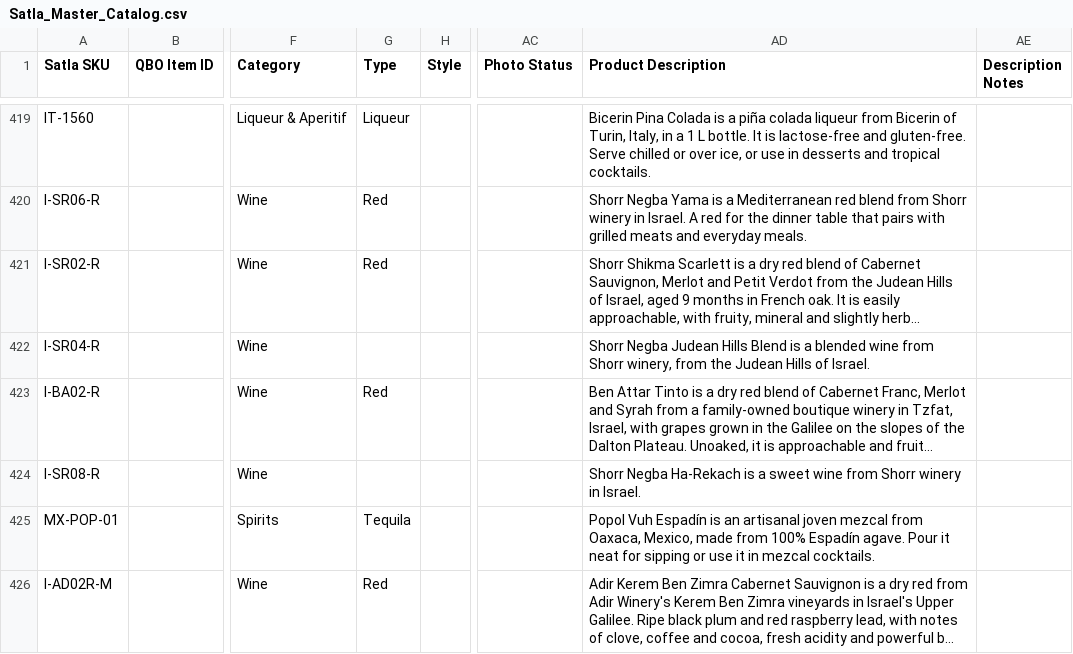
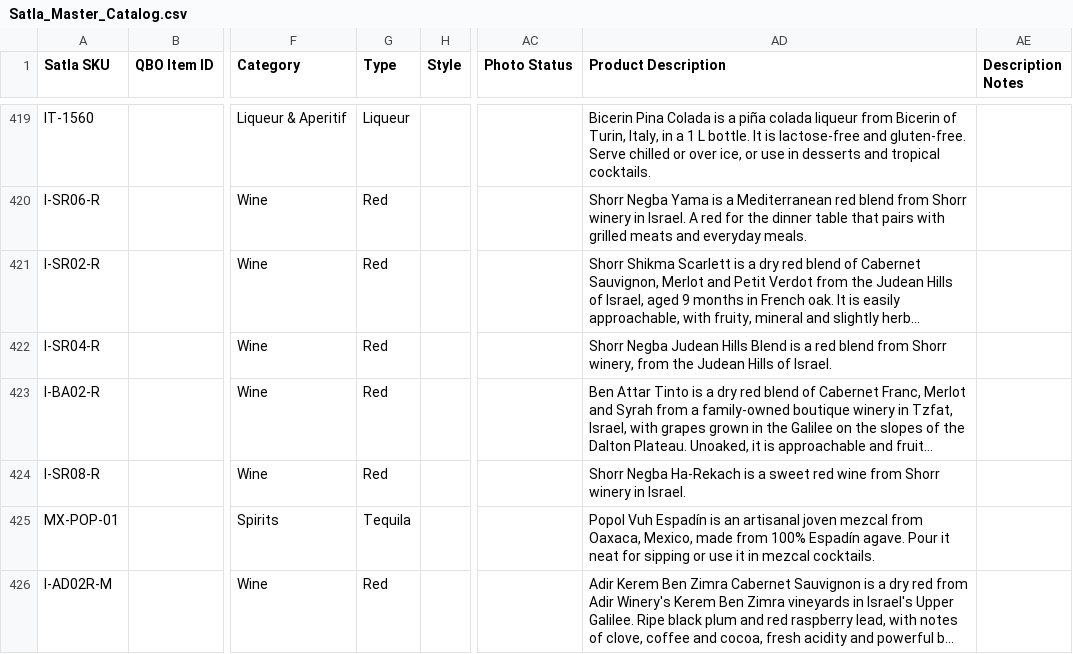
Before and after one commit to onthego770/satla-catalog, a CSV file: Satla_Master_Catalog.csv, drawn as a sheet; only a part is shown, gaps mark what is left out; long unchanged cells end in …; the diff names each change by its address in the sheet, - before the commit and + after, or states it on an @@ line.

```diff
--- a/Satla_Master_Catalog.csv
+++ b/Satla_Master_Catalog.csv
-G422 (Type): (empty)
+G422 (Type): Red
-AD422 (Product Description): …is a blended wine from Shorr…
+AD422 (Product Description): …is a red blend from Shorr…
-G424 (Type): (empty)
+G424 (Type): Red
-AD424 (Product Description): …a sweet wine from…
+AD424 (Product Description): …a sweet red wine from…
```
Also changed, not shown: 8 other files.
